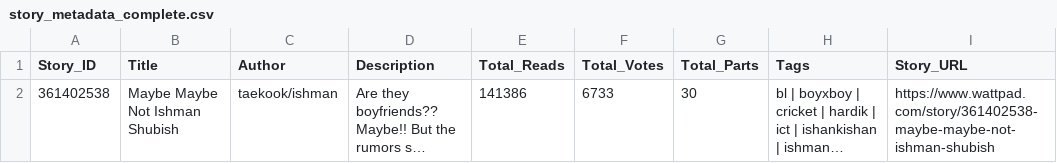
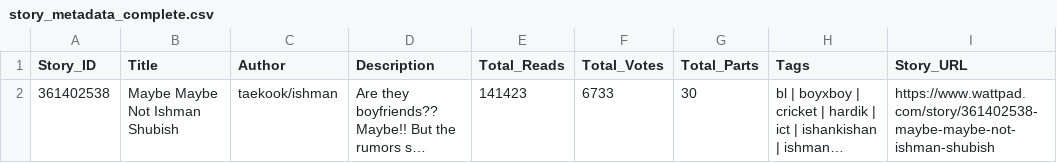
Before and after one commit to Raman-Brar-IITD/kittu_Research, a CSV file: story_metadata_complete.csv, drawn as a sheet; long unchanged cells end in …; the diff names each change by its address in the sheet, - before the commit and + after, or states it on an @@ line.

```diff
--- a/story_metadata_complete.csv
+++ b/story_metadata_complete.csv
-E2 (Total_Reads): 141386
+E2 (Total_Reads): 141423
```
Also changed, not shown: chapters_progress_v4.csv, 4 other files.
